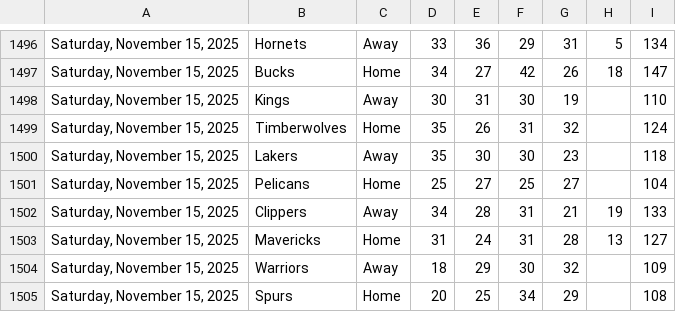
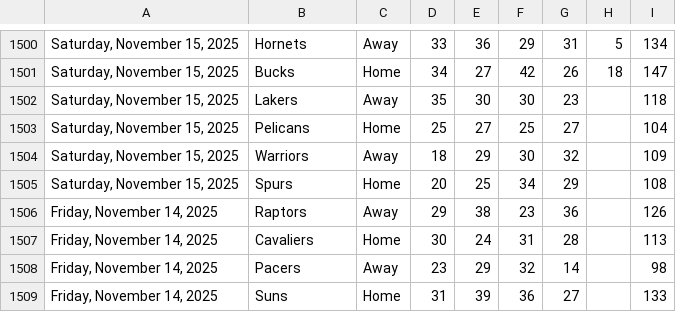
Before and after one commit to Daniel-CM327/NBA-Scoreboard, a CSV file: nba_scoreboard_data.csv, drawn as a sheet; only a part is shown, gaps mark what is left out; the shorter side is filled out with more unchanged rows; removed rows and columns are numbered as before the commit, all else as after; the diff covers the shown part only; the diff names each change by its address in the sheet, - before the commit and + after, or states it on an @@ line.

```diff
--- a/nba_scoreboard_data.csv
+++ b/nba_scoreboard_data.csv
-row 1498: Saturday, November 15, 2025 | Kings | Away | 30 | 31 | 30 | 19 |  | 110
-row 1499: Saturday, November 15, 2025 | Timberwolves | Home | 35 | 26 | 31 | 32 |  | 124
-row 1502: Saturday, November 15, 2025 | Clippers | Away | 34 | 28 | 31 | 21 | 19 | 133
-row 1503: Saturday, November 15, 2025 | Mavericks | Home | 31 | 24 | 31 | 28 | 13 | 127
```
Also changed, not shown: 12 added rows and 8 removed rows elsewhere in this file.
